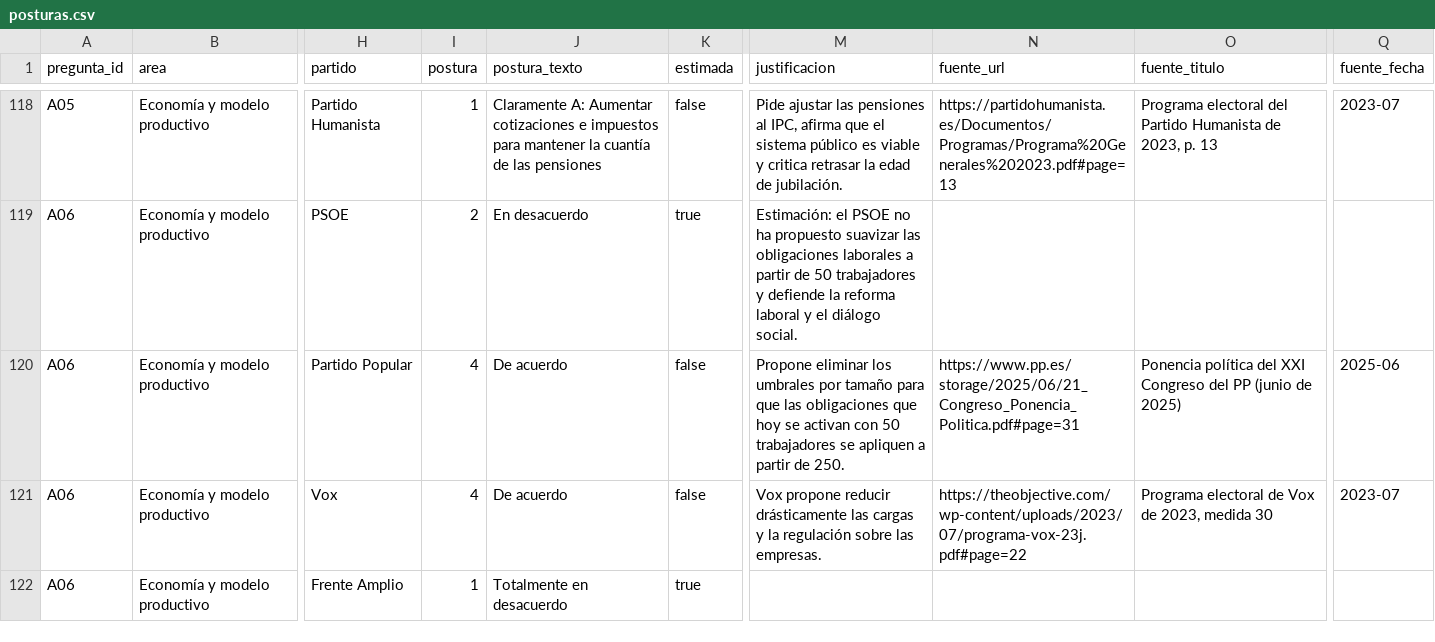
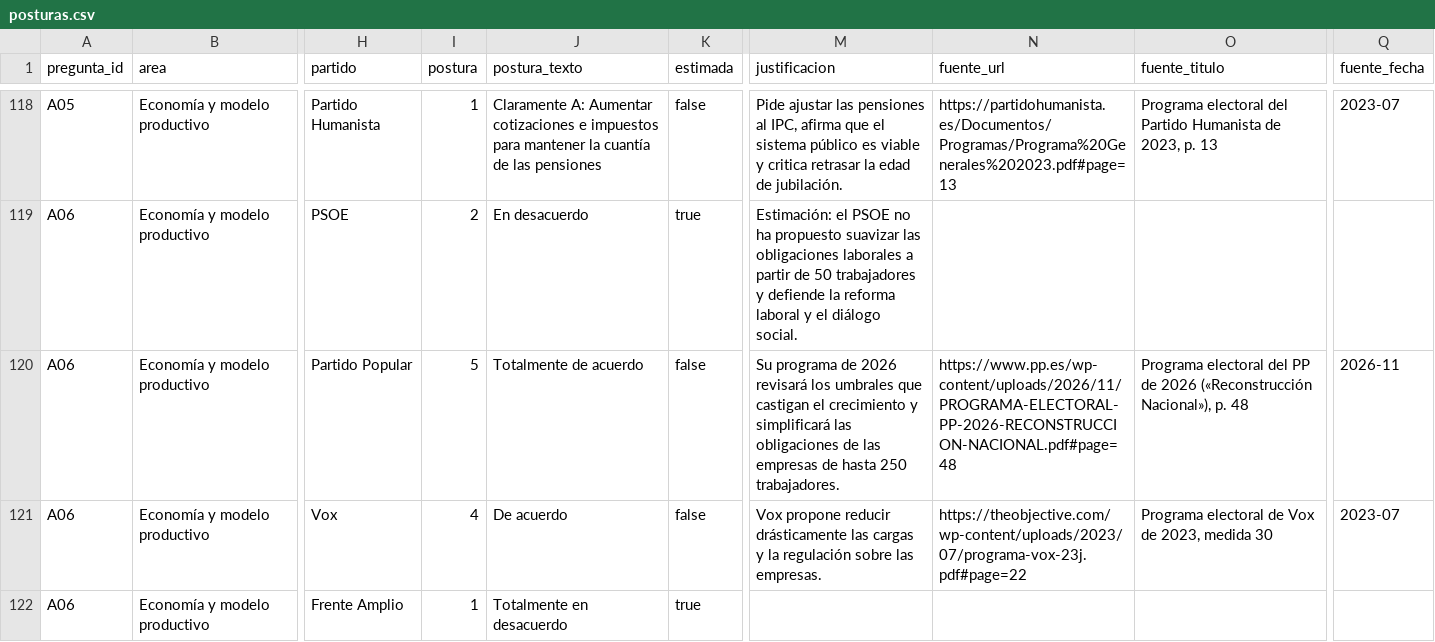
Before and after one commit to menendezpeoe-maker/menendezpeoe-maker.github.io, a CSV file: datos/posturas.csv, drawn as a sheet; only a part is shown, gaps mark what is left out; the diff covers the shown part only; the diff names each change by its address in the sheet, - before the commit and + after, or states it on an @@ line.

```diff
--- a/datos/posturas.csv
+++ b/datos/posturas.csv
-I120 (postura): 4
+I120 (postura): 5
-J120 (postura_texto): De acuerdo
+J120 (postura_texto): Totalmente de acuerdo
-M120 (justificacion): Propone eliminar los umbrales por tamaño para que las obligaciones que hoy se activan con 50 trabajadores se apliquen a partir de 250.
+M120 (justificacion): Su programa de 2026 revisará los umbrales que castigan el crecimiento y simplificará las obligaciones de las empresas de hasta 250 trabajadores.
-N120 (fuente_url): https://www.pp.es/storage/2025/06/21_Congreso_Ponencia_Politica.pdf#page=31
+N120 (fuente_url): https://www.pp.es/wp-content/uploads/2026/11/PROGRAMA-ELECTORAL-PP-2026-RECONSTRUCCION-NACIONAL.pdf#page=48
-O120 (fuente_titulo): Ponencia política del XXI Congreso del PP (junio de 2025)
+O120 (fuente_titulo): Programa electoral del PP de 2026 («Reconstrucción Nacional»), p. 48
-Q120 (fuente_fecha): 2025-06
+Q120 (fuente_fecha): 2026-11
```
Also changed, not shown: 56 edited cells elsewhere in this file, 31 other files.
